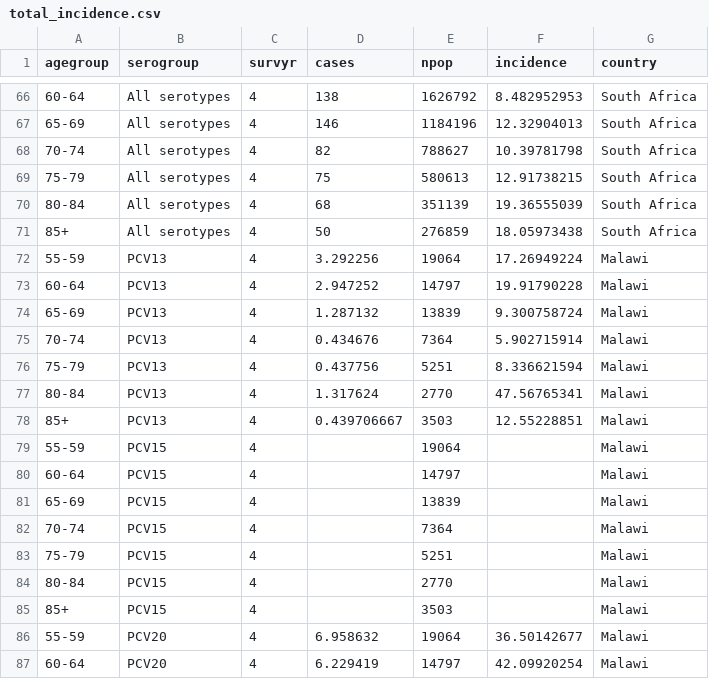
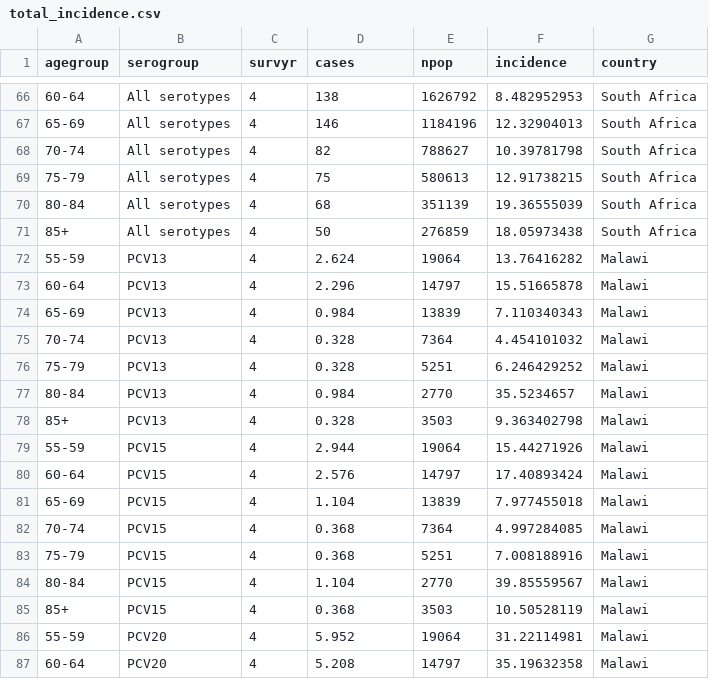
Before and after one commit to deusthindwa/optimal.age.targeting.pneumo.vaccines, a CSV file: data/total_incidence.csv, drawn as a sheet; only a part is shown, gaps mark what is left out; the diff covers the shown part only.

```diff
--- a/data/total_incidence.csv
+++ b/data/total_incidence.csv
@@ -71,17 +71,17 @@ agegroup,serogroup,survyr,cases,npop,incidence,country
 85+,All serotypes,4,50,276859,18.05973438,South Africa
-55-59,PCV13,4,3.292256,19064,17.26949224,Malawi
-60-64,PCV13,4,2.947252,14797,19.91790228,Malawi
-65-69,PCV13,4,1.287132,13839,9.300758724,Malawi
-70-74,PCV13,4,0.434676,7364,5.902715914,Malawi
-75-79,PCV13,4,0.437756,5251,8.336621594,Malawi
-80-84,PCV13,4,1.317624,2770,47.56765341,Malawi
-85+,PCV13,4,0.439706667,3503,12.55228851,Malawi
-55-59,PCV15,4,,19064,,Malawi
-60-64,PCV15,4,,14797,,Malawi
-65-69,PCV15,4,,13839,,Malawi
-70-74,PCV15,4,,7364,,Malawi
-75-79,PCV15,4,,5251,,Malawi
-80-84,PCV15,4,,2770,,Malawi
-85+,PCV15,4,,3503,,Malawi
-55-59,PCV20,4,6.958632,19064,36.50142677,Malawi
-60-64,PCV20,4,6.229419,14797,42.09920254,Malawi
+55-59,PCV13,4,2.624,19064,13.76416282,Malawi
+60-64,PCV13,4,2.296,14797,15.51665878,Malawi
+65-69,PCV13,4,0.984,13839,7.110340343,Malawi
+70-74,PCV13,4,0.328,7364,4.454101032,Malawi
+75-79,PCV13,4,0.328,5251,6.246429252,Malawi
+80-84,PCV13,4,0.984,2770,35.5234657,Malawi
+85+,PCV13,4,0.328,3503,9.363402798,Malawi
+55-59,PCV15,4,2.944,19064,15.44271926,Malawi
+60-64,PCV15,4,2.576,14797,17.40893424,Malawi
+65-69,PCV15,4,1.104,13839,7.977455018,Malawi
+70-74,PCV15,4,0.368,7364,4.997284085,Malawi
+75-79,PCV15,4,0.368,5251,7.008188916,Malawi
+80-84,PCV15,4,1.104,2770,39.85559567,Malawi
+85+,PCV15,4,0.368,3503,10.50528119,Malawi
+55-59,PCV20,4,5.952,19064,31.22114981,Malawi
+60-64,PCV20,4,5.208,14797,35.19632358,Malawi
```
Also changed, not shown: 52 edited cells elsewhere in this file, data/yearly_cases.csv, output/initial_VE_and_waning_rates.csv, 11 other files.
